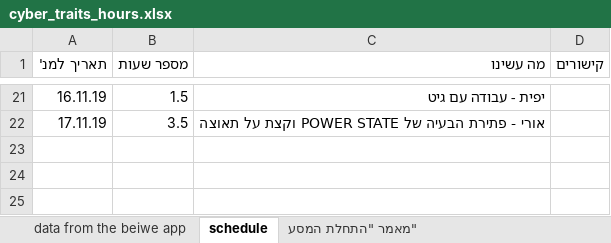
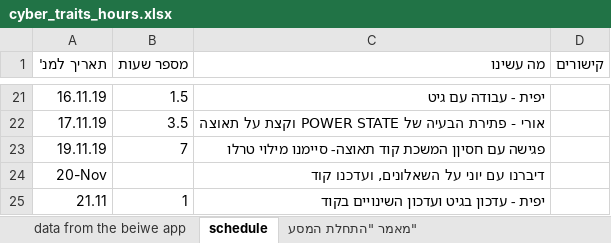
Before and after one commit to CyberTraitsProject/cyberTraits, an Excel workbook: cyber_traits_hours.xlsx, sheet schedule, drawn as a sheet; only a part is shown, gaps mark what is left out; values as stored, in another font and other column widths than the file's, no borders; table styles not drawn; the diff names each change by its address in the sheet, - before the commit and + after, or states it on an @@ line.

```diff
--- a/cyber_traits_hours.xlsx (sheet schedule)
+++ b/cyber_traits_hours.xlsx (sheet schedule)
+row 23: 19.11.19 | 7 | פגישה עם חסיןן המשכת קוד תאוצה- סיימנו מילוי טרלו
+row 24: 20-Nov |  | דיברנו עם יוני על השאלונים, ועדכנו קוד
+row 25: 21.11 | 1 | יפית - עדכון בגיט ועדכון השינויים בקוד
```
Also changed, not shown: cyber_traits_project.xlsx, 7 other files.
